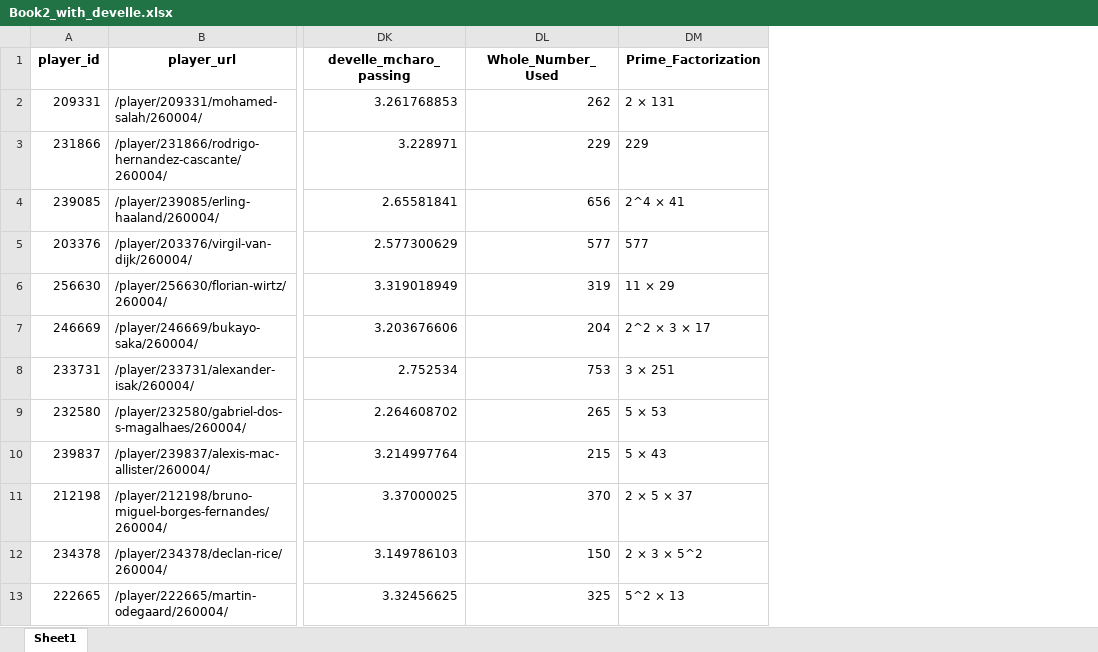
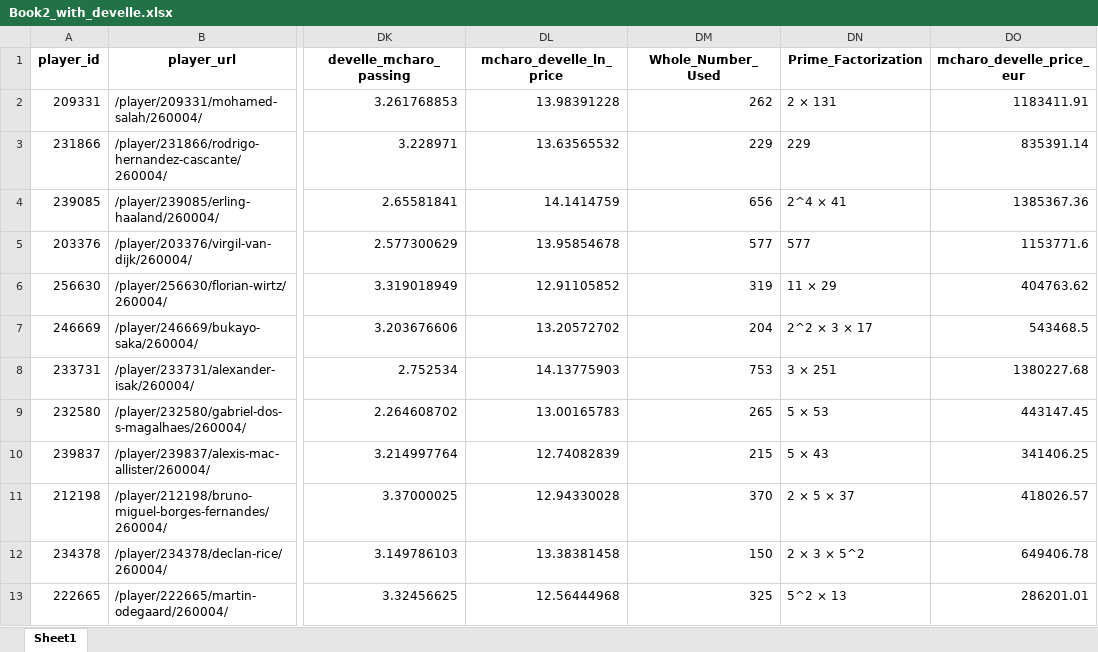
Before and after one commit to solomonmcharo28/ManualandAutomaticClusteringof100OutfieldPremierLeagePlayers, an Excel workbook: Book2_with_develle.xlsx, sheet Sheet1, drawn as a sheet; only a part is shown, gaps mark what is left out; values as stored, in another font and other column widths than the file's, no borders; the diff names each change by its address in the sheet, - before the commit and + after, or states it on an @@ line.

Commit message:
mcharo_develle_ln_price

```diff
--- a/Book2_with_develle.xlsx (sheet Sheet1)
+++ b/Book2_with_develle.xlsx (sheet Sheet1)
+column DL (mcharo_develle_ln_price), rows 2-13: 13.98391228 | 13.63565532 | 14.1414759 | 13.95854678 | 12.91105852 | 13.20572702 | 14.13775903 | 13.00165783 | 12.74082839 | 12.94330028 | 13.38381458 | 12.56444968
+column DO (mcharo_develle_price_eur), rows 2-13: 1183411.91 | 835391.14 | 1385367.36 | 1153771.6 | 404763.62 | 543468.5 | 1380227.68 | 443147.45 | 341406.25 | 418026.57 | 649406.78 | 286201.01
```
Also changed, not shown: 4 other files.
